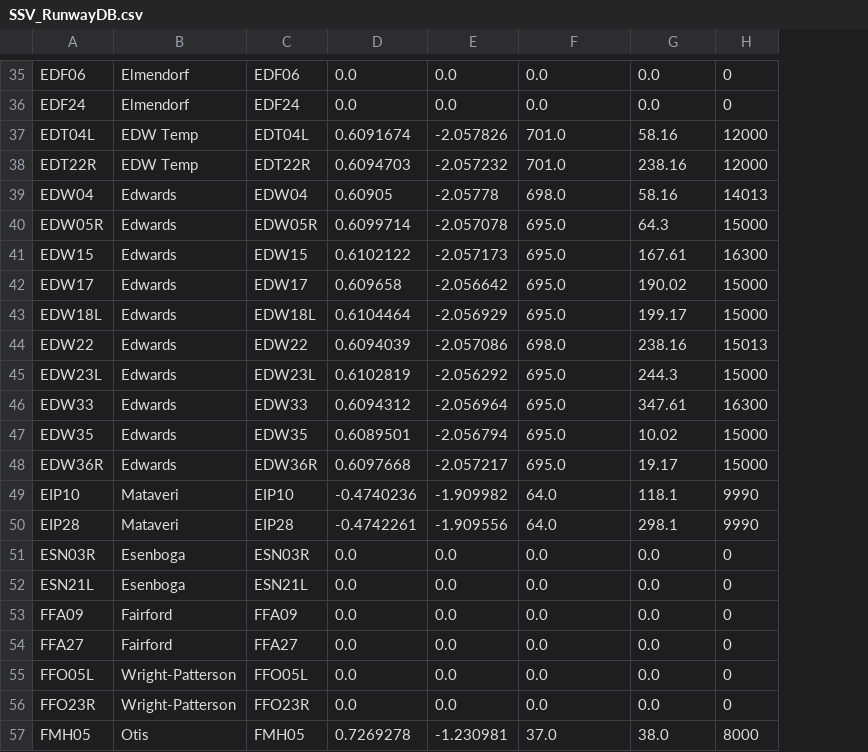
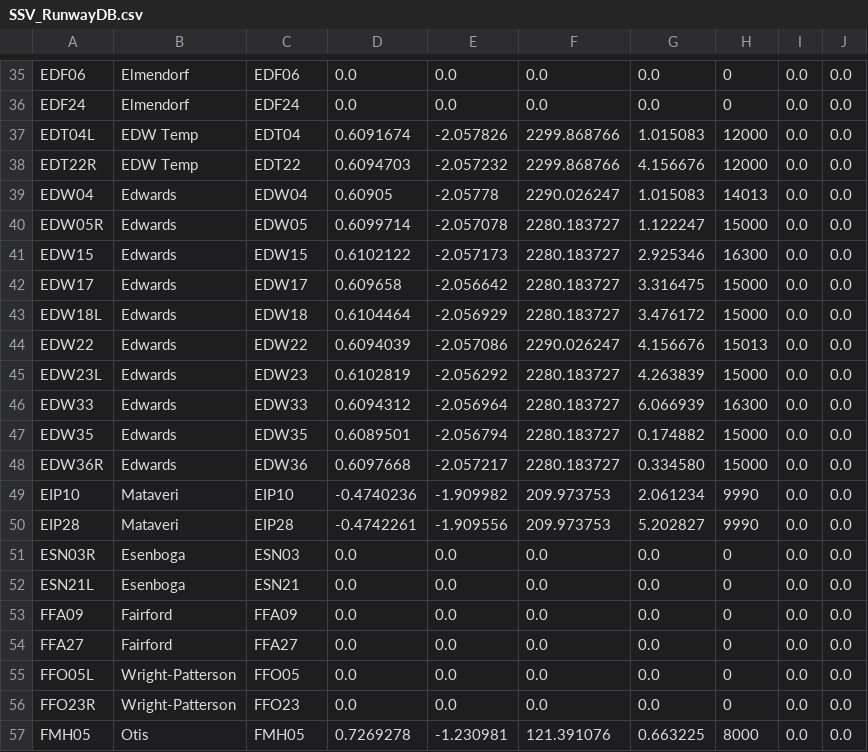
Before and after one commit to GLS-SSV/SSV, a CSV file: Config/SSV_RunwayDB.csv, drawn as a sheet; only a part is shown, gaps mark what is left out; the diff covers the shown part only; the diff names each change by its address in the sheet, - before the commit and + after, or states it on an @@ line.

Commit message:
>> switched mission file format to version 2
>> added more landing site parameters to landing site database
>> moved landing site table data to I-Loads (not yet implemented in DPS)

```diff
--- a/Config/SSV_RunwayDB.csv
+++ b/Config/SSV_RunwayDB.csv
+column I, rows 35-57: all 0.0
+column J, rows 35-57: all 0.0
-C37: EDT04L
+C37: EDT04
-F37:F38: 701.0
+F37:F38: 2299.868766
-G37: 58.16
+G37: 1.015083
-C38: EDT22R
+C38: EDT22
-G38: 238.16
+G38: 4.156676
-F39: 698.0
+F39: 2290.026247
-G39: 58.16
+G39: 1.015083
-C40: EDW05R
+C40: EDW05
-F40:F43: 695.0
+F40:F43: 2280.183727
-G40: 64.3
+G40: 1.122247
-G41: 167.61
+G41: 2.925346
-G42: 190.02
+G42: 3.316475
-C43: EDW18L
+C43: EDW18
-G43: 199.17
+G43: 3.476172
-F44: 698.0
+F44: 2290.026247
-G44: 238.16
+G44: 4.156676
-C45: EDW23L
+C45: EDW23
-F45:F48: 695.0
+F45:F48: 2280.183727
-G45: 244.3
+G45: 4.263839
-G46: 347.61
+G46: 6.066939
-G47: 10.02
+G47: 0.174882
-C48: EDW36R
+C48: EDW36
-G48: 19.17
+G48: 0.334580
-F49:F50: 64.0
+F49:F50: 209.973753
-G49: 118.1
+G49: 2.061234
-G50: 298.1
+G50: 5.202827
-C51: ESN03R
+C51: ESN03
-C52: ESN21L
+C52: ESN21
-C55: FFO05L
+C55: FFO05
-C56: FFO23R
+C56: FFO23
-F57: 37.0
+F57: 121.391076
-G57: 38.0
+G57: 0.663225
```
Also changed, not shown: 140 edited cells elsewhere in this file, 41 other files.
